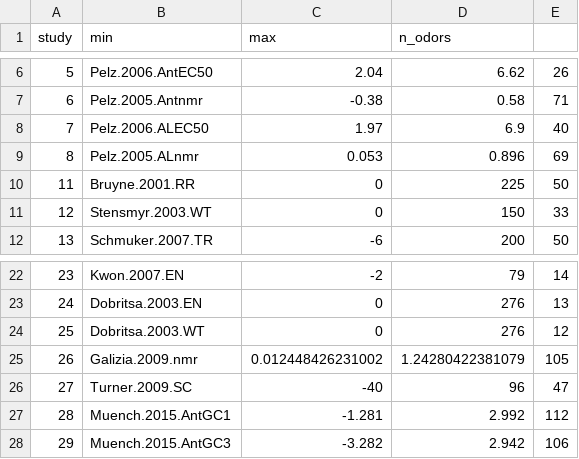
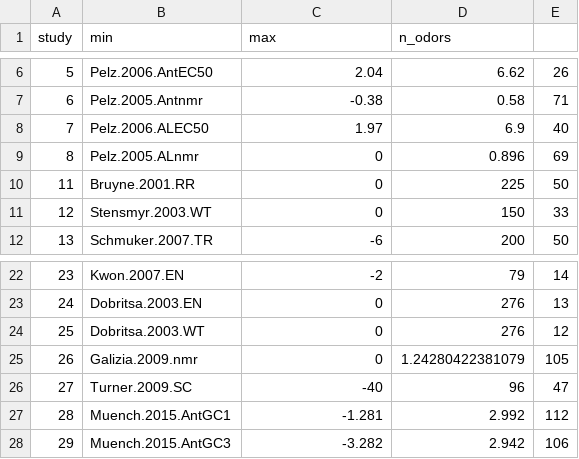
Before and after one commit to ropensci/DoOR.data, a CSV file: data/response.range.csv, drawn as a sheet; only a part is shown, gaps mark what is left out.

Commit message:
set some more SFR == 0 and refreshed response.range

```diff
--- a/data/response.range.csv
+++ b/data/response.range.csv
@@ -8,3 +8,3 @@
 "7";"Pelz.2006.ALEC50";1.97;6.9;40
-"8";"Pelz.2005.ALnmr";0.053;0.896;69
+"8";"Pelz.2005.ALnmr";0;0.896;69
 "11";"Bruyne.2001.RR";0;225;50
@@ -24,3 +24,3 @@
 "25";"Dobritsa.2003.WT";0;276;12
-"26";"Galizia.2009.nmr";0.012448426231002;1.24280422381079;105
+"26";"Galizia.2009.nmr";0;1.24280422381079;105
 "27";"Turner.2009.SC";-40;96;47
```
Also changed, not shown: data/Or7a.csv, data/Or83c.csv, 7 other files.
